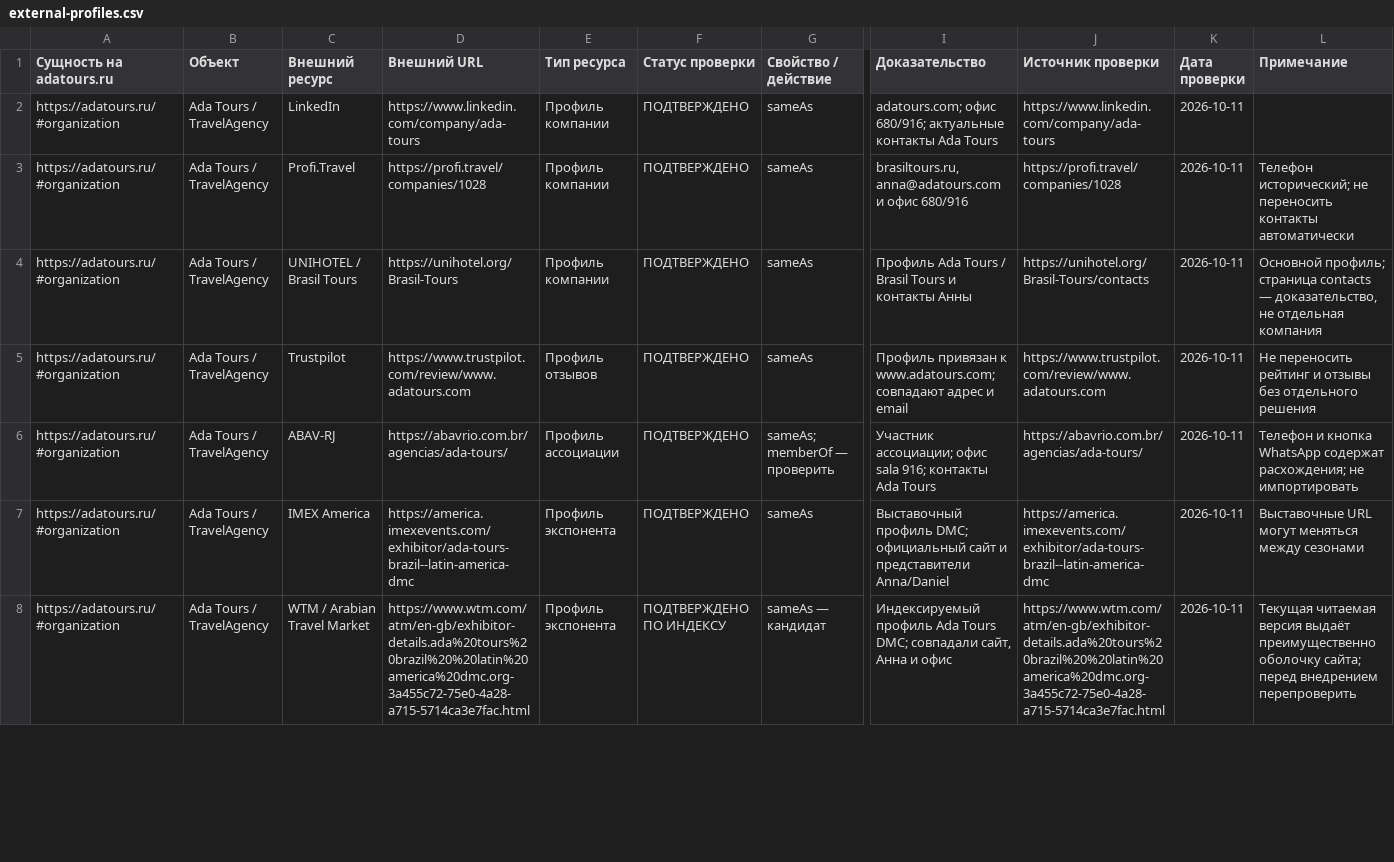
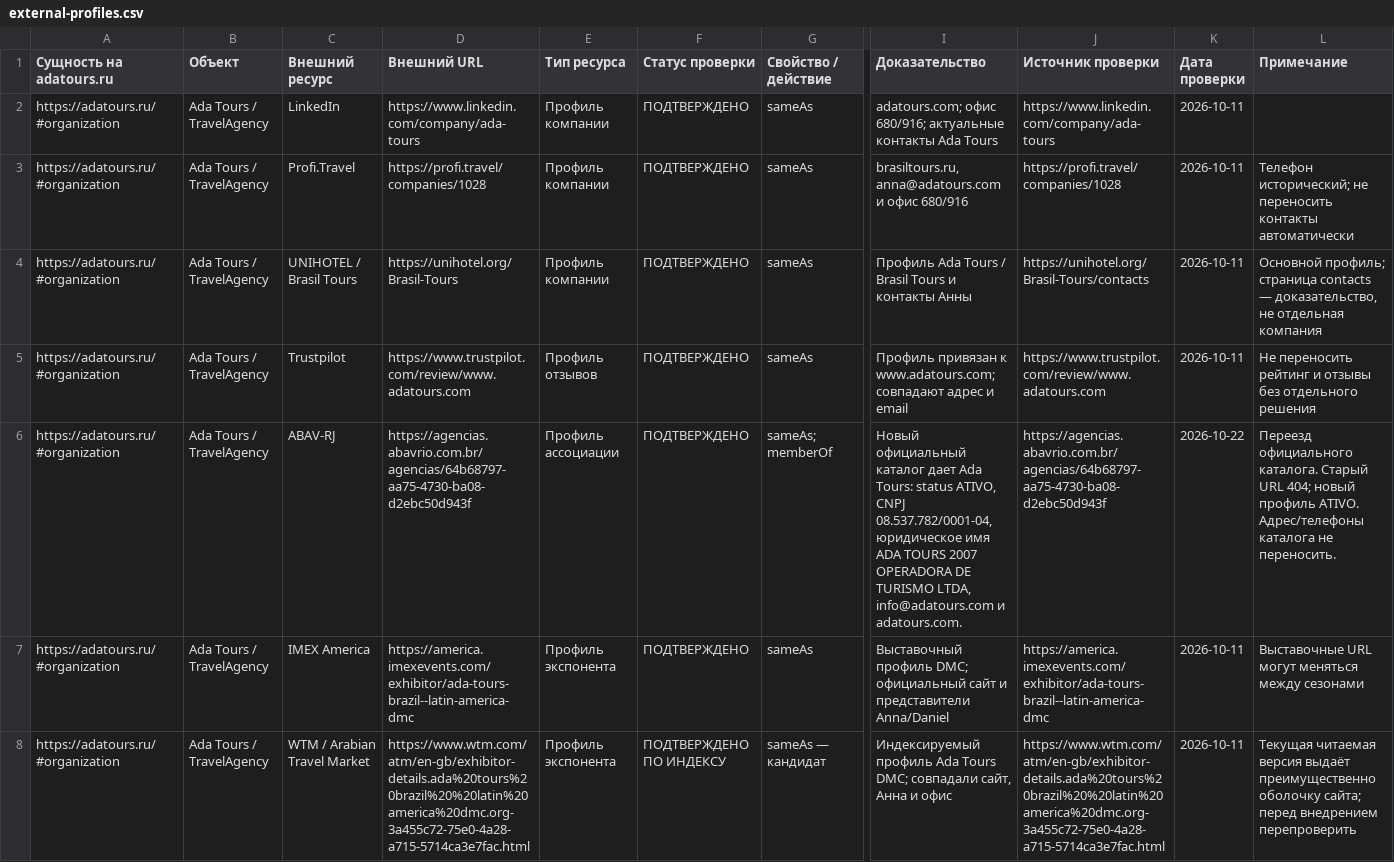
Before and after one commit to alexyakovlev79/adatours.ru, a CSV file: data/external-identity/external-profiles.csv, drawn as a sheet; only a part is shown, gaps mark what is left out; the diff names each change by its address in the sheet, - before the commit and + after, or states it on an @@ line.

Commit message:
schema: connect Ada Tours and Anna to verified authority sources

```diff
--- a/data/external-identity/external-profiles.csv
+++ b/data/external-identity/external-profiles.csv
-D6 (Внешний URL): https://abavrio.com.br/agencias/ada-tours/
+D6 (Внешний URL): https://agencias.abavrio.com.br/agencias/64b68797-aa75-4730-ba08-d2ebc50d943f
-G6 (Свойство / действие): sameAs; memberOf — проверить
+G6 (Свойство / действие): sameAs; memberOf
-I6 (Доказательство): Участник ассоциации; офис sala 916; контакты Ada Tours
+I6 (Доказательство): Новый официальный каталог дает Ada Tours: status ATIVO, CNPJ 08.537.782/0001-04, юридическое имя ADA TOURS 2007 OPERADORA DE TURISMO LTDA, info@adatours.com и adatours.com.
-J6 (Источник проверки): https://abavrio.com.br/agencias/ada-tours/
+J6 (Источник проверки): https://agencias.abavrio.com.br/agencias/64b68797-aa75-4730-ba08-d2ebc50d943f
-K6 (Дата проверки): 2026-10-11
+K6 (Дата проверки): 2026-10-22
-L6 (Примечание): Телефон и кнопка WhatsApp содержат расхождения; не импортировать
+L6 (Примечание): Переезд официального каталога. Старый URL 404; новый профиль ATIVO. Адрес/телефоны каталога не переносить.
```
Also changed, not shown: 19 other files.
